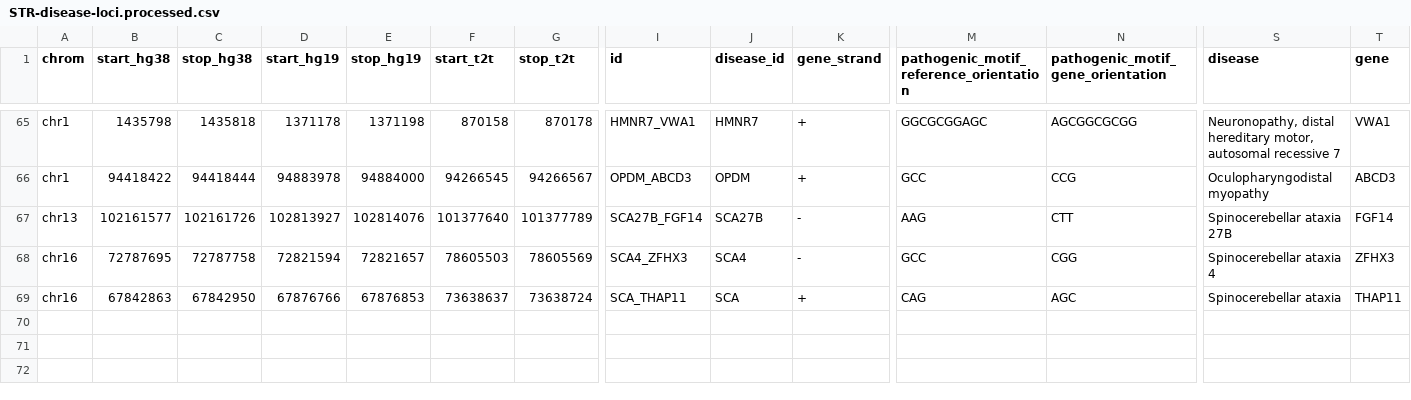
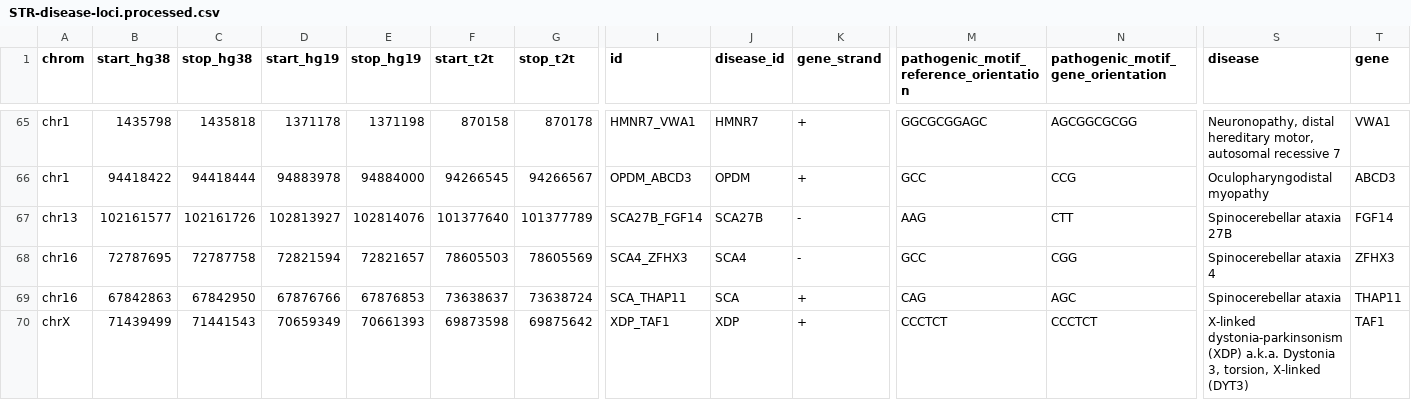
Before and after one commit to dashnowlab/STRchive, a CSV file: data/STR-disease-loci.processed.csv, drawn as a sheet; only a part is shown, gaps mark what is left out; rows hold the shown columns only; the diff names each change by its address in the sheet, - before the commit and + after, or states it on an @@ line.

Commit message:
Add TAF1 X-linked dystonia-parkinsonism (XDP)

```diff
--- a/data/STR-disease-loci.processed.csv
+++ b/data/STR-disease-loci.processed.csv
+row 70: chrX | 71439499 | 71441543 | 70659349 | 70661393 | 69873598 | 69875642 | XDP_TAF1 | XDP | + | CCCTCT | CCCTCT | X-linked dystonia-parkinsonism (XDP) a.k.a. Dystonia 3, torsion, X-linked (DYT3) | TAF1
```
Also changed, not shown: data/STR-disease-loci.csv, 1 other file.
